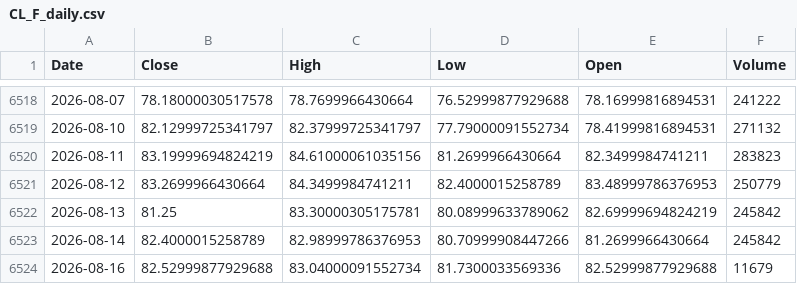
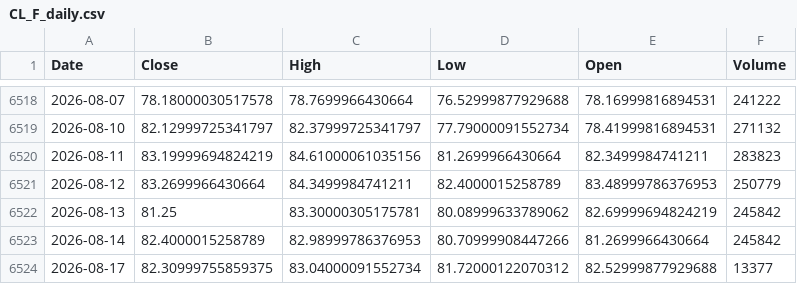
Before and after one commit to Dalingceb/wtw-repo-data, a CSV file: data/CL_F/CL_F_daily.csv, drawn as a sheet; only a part is shown, gaps mark what is left out.

```diff
--- a/data/CL_F/CL_F_daily.csv
+++ b/data/CL_F/CL_F_daily.csv
@@ -6523,2 +6523,2 @@ Date,Close,High,Low,Open,Volume
 2026-08-14,82.4000015258789,82.98999786376953,80.70999908447266,81.2699966430664,245842
-2026-08-16,82.52999877929688,83.04000091552734,81.7300033569336,82.52999877929688,11679
+2026-08-17,82.30999755859375,83.04000091552734,81.72000122070312,82.52999877929688,13377
```
Also changed, not shown: data/CL_F/CL_F_weekly.csv, data/CRWV/CRWV_1h.csv, 8 other files.
